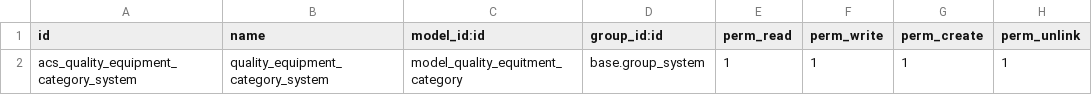
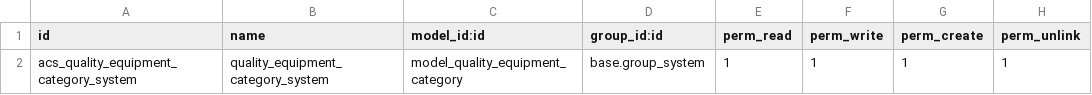
Before and after one commit to colinak/Turbopre, a CSV file: tbps_quality_equipment/security/quality_equipment_category/ir.model.access.csv, drawn as a sheet.

Commit message:
[UPD] Correcion en nombre de Modelos, vistas y ficheros.

```diff
--- a/tbps_quality_equipment/security/quality_equipment_category/ir.model.access.csv
+++ b/tbps_quality_equipment/security/quality_equipment_category/ir.model.access.csv
@@ -1,2 +1,2 @@
 id,name,model_id:id,group_id:id,perm_read,perm_write,perm_create,perm_unlink
-acs_quality_equipment_category_system,quality_equipment_category_system,model_quality_equitment_category,base.group_system,1,1,1,1
+acs_quality_equipment_category_system,quality_equipment_category_system,model_quality_equipment_category,base.group_system,1,1,1,1
```
Also changed, not shown: tbps_quality_equipment/security/quality_equipment_clasification/ir.model.access.csv, tbps_quality_equipment/security/quality_equipment_manufacturers/ir.model.access.csv, 21 other files.
